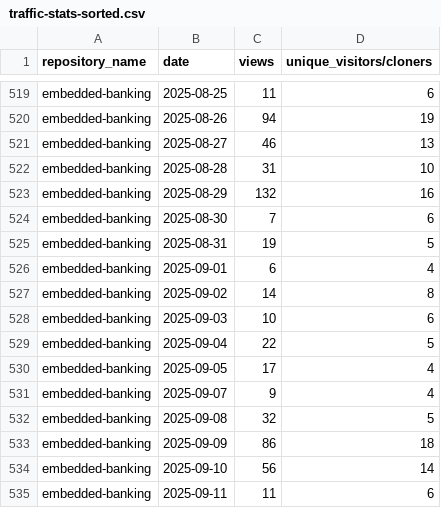
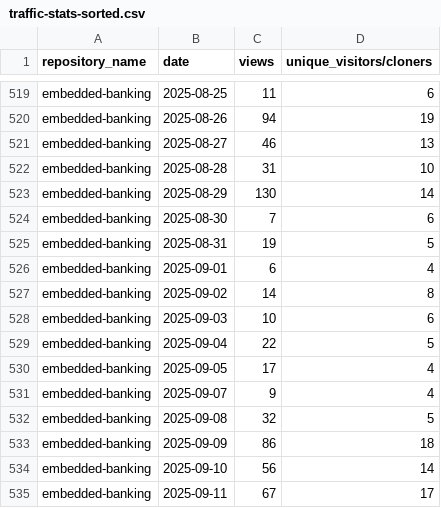
Before and after one commit to jpmorgan-payments/embedded-finance, a CSV file: metrics/traffic-stats-sorted.csv, drawn as a sheet; only a part is shown, gaps mark what is left out.

```diff
--- a/metrics/traffic-stats-sorted.csv
+++ b/metrics/traffic-stats-sorted.csv
@@ -522,3 +522,3 @@ embedded-banking,2025-08-27,46,13
 embedded-banking,2025-08-28,31,10
-embedded-banking,2025-08-29,132,16
+embedded-banking,2025-08-29,130,14
 embedded-banking,2025-08-30,7,6
@@ -534,2 +534,2 @@ embedded-banking,2025-09-09,86,18
 embedded-banking,2025-09-10,56,14
-embedded-banking,2025-09-11,11,6
+embedded-banking,2025-09-11,67,17
```
Also changed, not shown: metrics/clone-stats-sorted.csv, metrics/clone-stats.csv, 1 other file.
